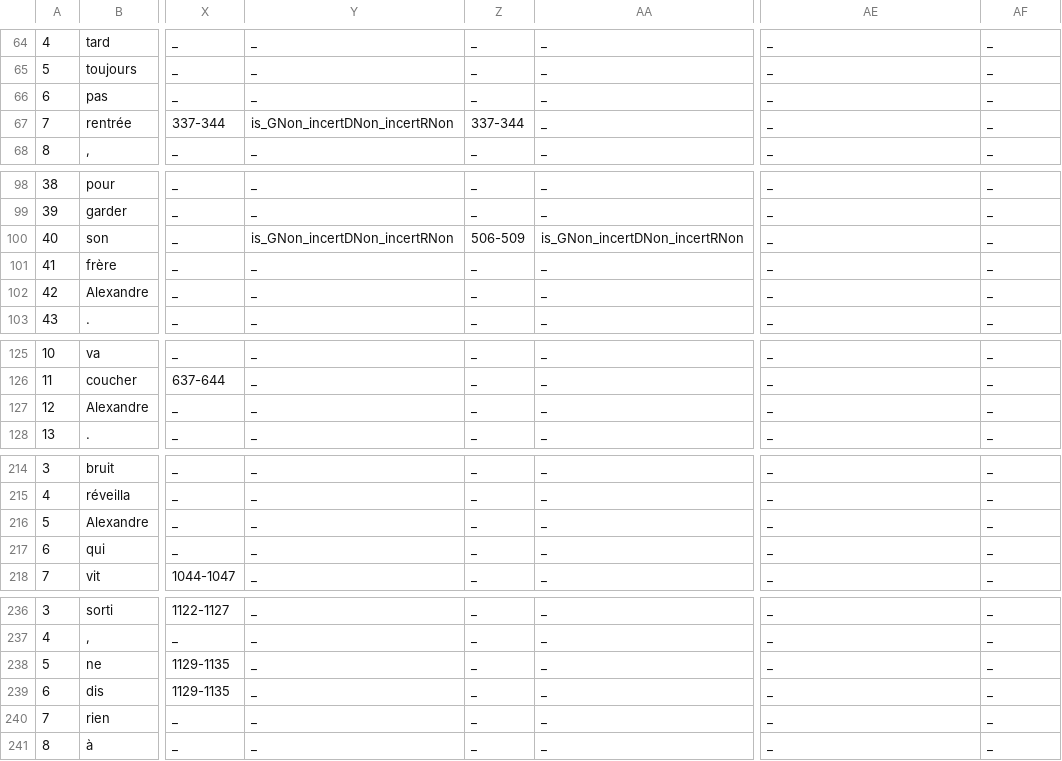
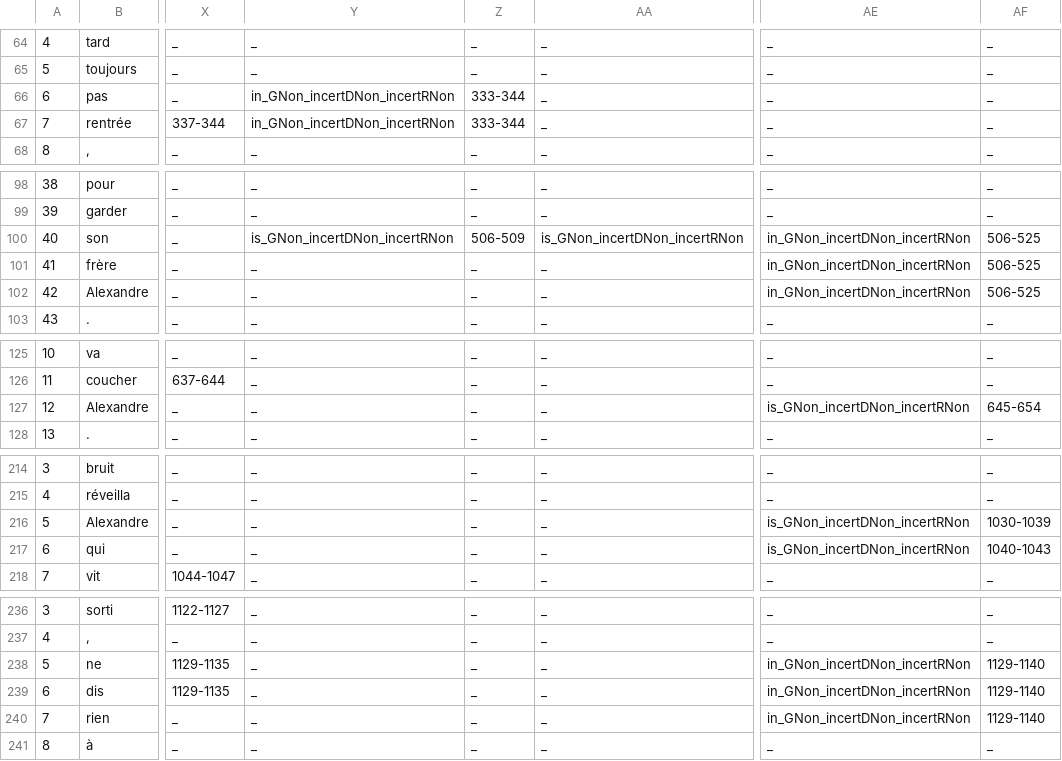
Before and after one commit to hodaclm/resolco, a CSV file: site_redac/annotations_csv/CO-3e-2016-VTAC305-D1-R23-V1_N_withAnnotations.csv, drawn as a sheet; only a part is shown, gaps mark what is left out; the diff covers the shown part only; the diff names each change by its address in the sheet, - before the commit and + after, or states it on an @@ line.

```diff
--- a/site_redac/annotations_csv/CO-3e-2016-VTAC305-D1-R23-V1_N_withAnnotations.csv
+++ b/site_redac/annotations_csv/CO-3e-2016-VTAC305-D1-R23-V1_N_withAnnotations.csv
-Y66: _
+Y66: in_GNon_incertDNon_incertRNon
-Z66: _
+Z66: 333-344
-Y67: is_GNon_incertDNon_incertRNon
+Y67: in_GNon_incertDNon_incertRNon
-Z67: 337-344
+Z67: 333-344
-AE100:AE102: _
+AE100:AE102: in_GNon_incertDNon_incertRNon
-AF100:AF102: _
+AF100:AF102: 506-525
-AE127: _
+AE127: is_GNon_incertDNon_incertRNon
-AF127: _
+AF127: 645-654
-AE216:AE217: _
+AE216:AE217: is_GNon_incertDNon_incertRNon
-AF216: _
+AF216: 1030-1039
-AF217: _
+AF217: 1040-1043
-AE238:AE240: _
+AE238:AE240: in_GNon_incertDNon_incertRNon
-AF238:AF240: _
+AF238:AF240: 1129-1140
```
Also changed, not shown: 4 edited cells elsewhere in this file, site_redac/annotations_csv/CO-3e-2016-VTAC305-D1-R13-V1_N_withAnnotations.csv, site_redac/annotations_csv/CO-3e-2016-VTAC305-D1-R21-V1_N_withAnnotations.csv, 25 other files.
